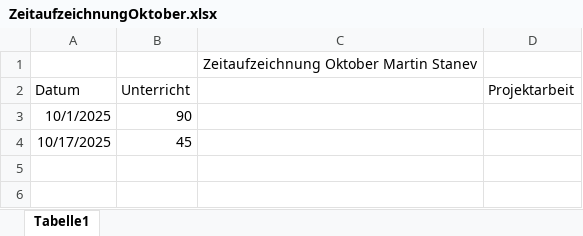
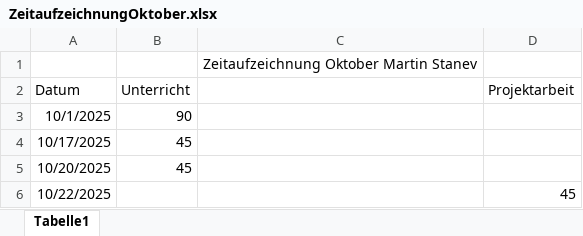
Before and after one commit to flamyngu/3DHIF_D, an Excel workbook: PREM/Zeitaufzeichnungen/ZeitaufzeichnungOktober.xlsx, sheet Tabelle1, drawn as a sheet; values as stored, in another font and other column widths than the file's, no borders; the diff names each change by its address in the sheet, - before the commit and + after, or states it on an @@ line.

Commit message:
updated za

```diff
--- a/PREM/Zeitaufzeichnungen/ZeitaufzeichnungOktober.xlsx (sheet Tabelle1)
+++ b/PREM/Zeitaufzeichnungen/ZeitaufzeichnungOktober.xlsx (sheet Tabelle1)
+row 5: 10/20/2025 | 45
+row 6: 10/22/2025 |  |  | 45
```
